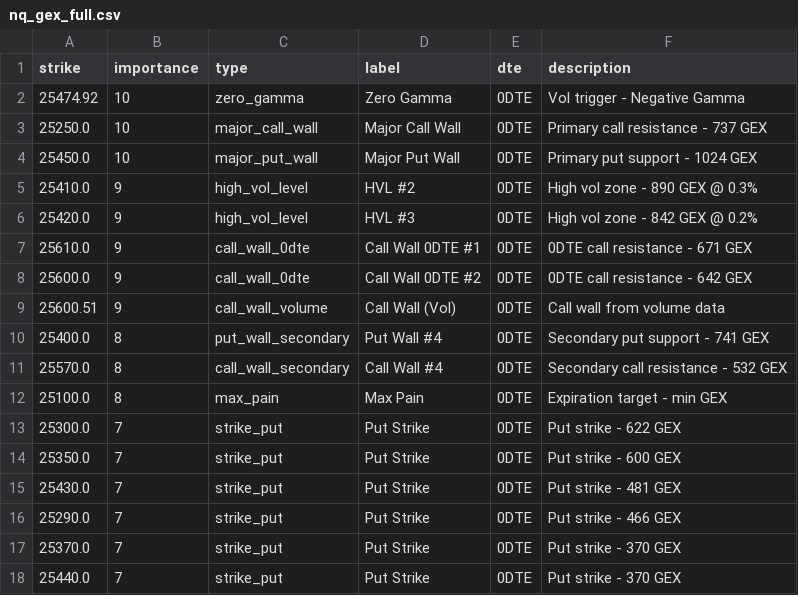
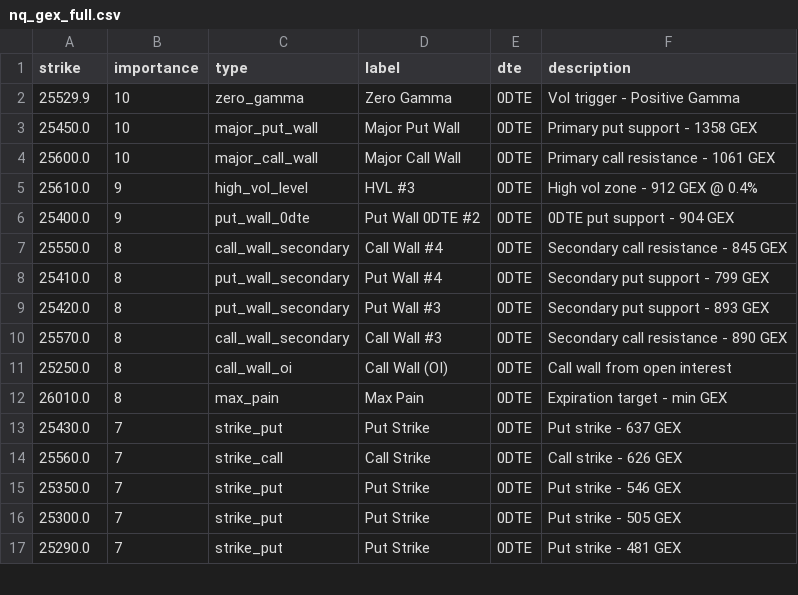
Before and after one commit to enzocosson/gex-levels-manual, a CSV file: nq_gex_full.csv, drawn as a sheet; only a part is shown; the diff covers the shown part only.

```diff
--- a/nq_gex_full.csv
+++ b/nq_gex_full.csv
@@ -1,18 +1,17 @@
 strike,importance,type,label,dte,description
-25474.92,10,zero_gamma,Zero Gamma,0DTE,Vol trigger - Negative Gamma
-25250.0,10,major_call_wall,Major Call Wall,0DTE,Primary call resistance - 737 GEX
-25450.0,10,major_put_wall,Major Put Wall,0DTE,Primary put support - 1024 GEX
-25410.0,9,high_vol_level,HVL #2,0DTE,High vol zone - 890 GEX @ 0.3%
-25420.0,9,high_vol_level,HVL #3,0DTE,High vol zone - 842 GEX @ 0.2%
-25610.0,9,call_wall_0dte,Call Wall 0DTE #1,0DTE,0DTE call resistance - 671 GEX
-25600.0,9,call_wall_0dte,Call Wall 0DTE #2,0DTE,0DTE call resistance - 642 GEX
-25600.51,9,call_wall_volume,Call Wall (Vol),0DTE,Call wall from volume data
-25400.0,8,put_wall_secondary,Put Wall #4,0DTE,Secondary put support - 741 GEX
-25570.0,8,call_wall_secondary,Call Wall #4,0DTE,Secondary call resistance - 532 GEX
-25100.0,8,max_pain,Max Pain,0DTE,Expiration target - min GEX
-25300.0,7,strike_put,Put Strike,0DTE,Put strike - 622 GEX
-25350.0,7,strike_put,Put Strike,0DTE,Put strike - 600 GEX
-25430.0,7,strike_put,Put Strike,0DTE,Put strike - 481 GEX
-25290.0,7,strike_put,Put Strike,0DTE,Put strike - 466 GEX
-25370.0,7,strike_put,Put Strike,0DTE,Put strike - 370 GEX
-25440.0,7,strike_put,Put Strike,0DTE,Put strike - 370 GEX
+25529.9,10,zero_gamma,Zero Gamma,0DTE,Vol trigger - Positive Gamma
+25450.0,10,major_put_wall,Major Put Wall,0DTE,Primary put support - 1358 GEX
+25600.0,10,major_call_wall,Major Call Wall,0DTE,Primary call resistance - 1061 GEX
+25610.0,9,high_vol_level,HVL #3,0DTE,High vol zone - 912 GEX @ 0.4%
+25400.0,9,put_wall_0dte,Put Wall 0DTE #2,0DTE,0DTE put support - 904 GEX
+25550.0,8,call_wall_secondary,Call Wall #4,0DTE,Secondary call resistance - 845 GEX
+25410.0,8,put_wall_secondary,Put Wall #4,0DTE,Secondary put support - 799 GEX
+25420.0,8,put_wall_secondary,Put Wall #3,0DTE,Secondary put support - 893 GEX
+25570.0,8,call_wall_secondary,Call Wall #3,0DTE,Secondary call resistance - 890 GEX
+25250.0,8,call_wall_oi,Call Wall (OI),0DTE,Call wall from open interest
+26010.0,8,max_pain,Max Pain,0DTE,Expiration target - min GEX
+25430.0,7,strike_put,Put Strike,0DTE,Put strike - 637 GEX
+25560.0,7,strike_call,Call Strike,0DTE,Call strike - 626 GEX
+25350.0,7,strike_put,Put Strike,0DTE,Put strike - 546 GEX
+25300.0,7,strike_put,Put Strike,0DTE,Put strike - 505 GEX
+25290.0,7,strike_put,Put Strike,0DTE,Put strike - 481 GEX
```
Also changed, not shown: 1 removed row and 2 edited cells elsewhere in this file, es_gex_full.csv, es_gex_one.csv, 5 other files.
